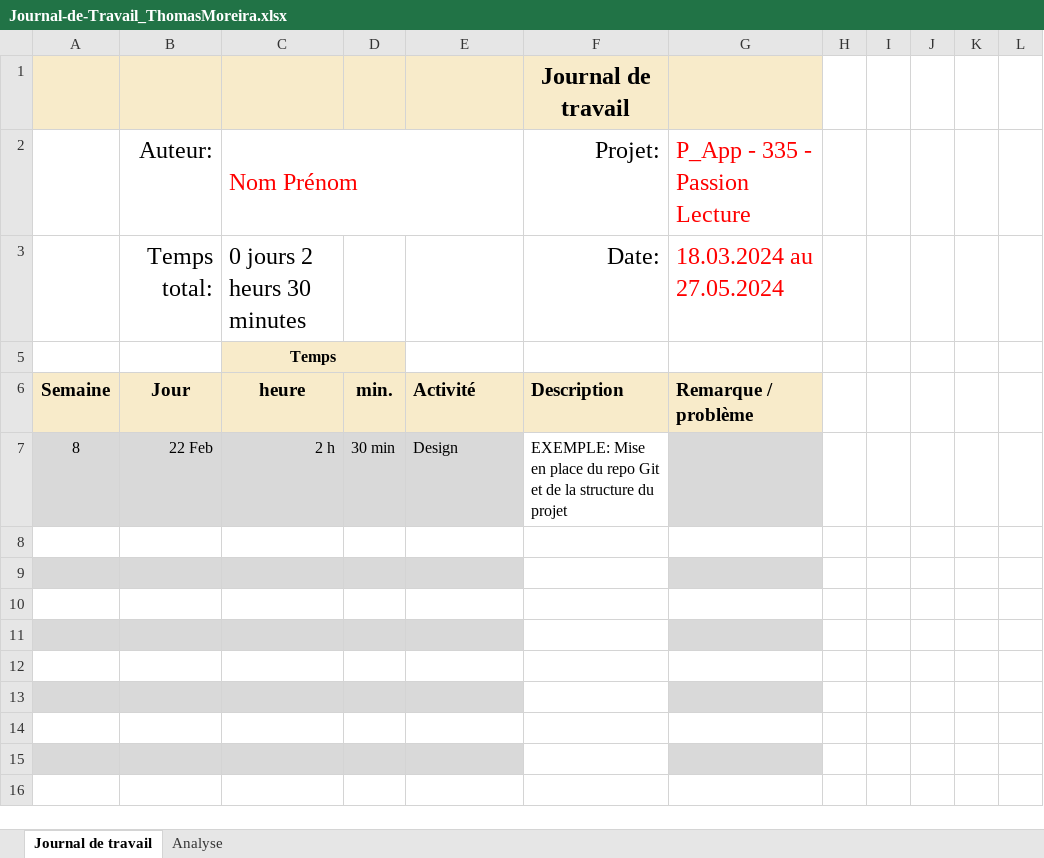
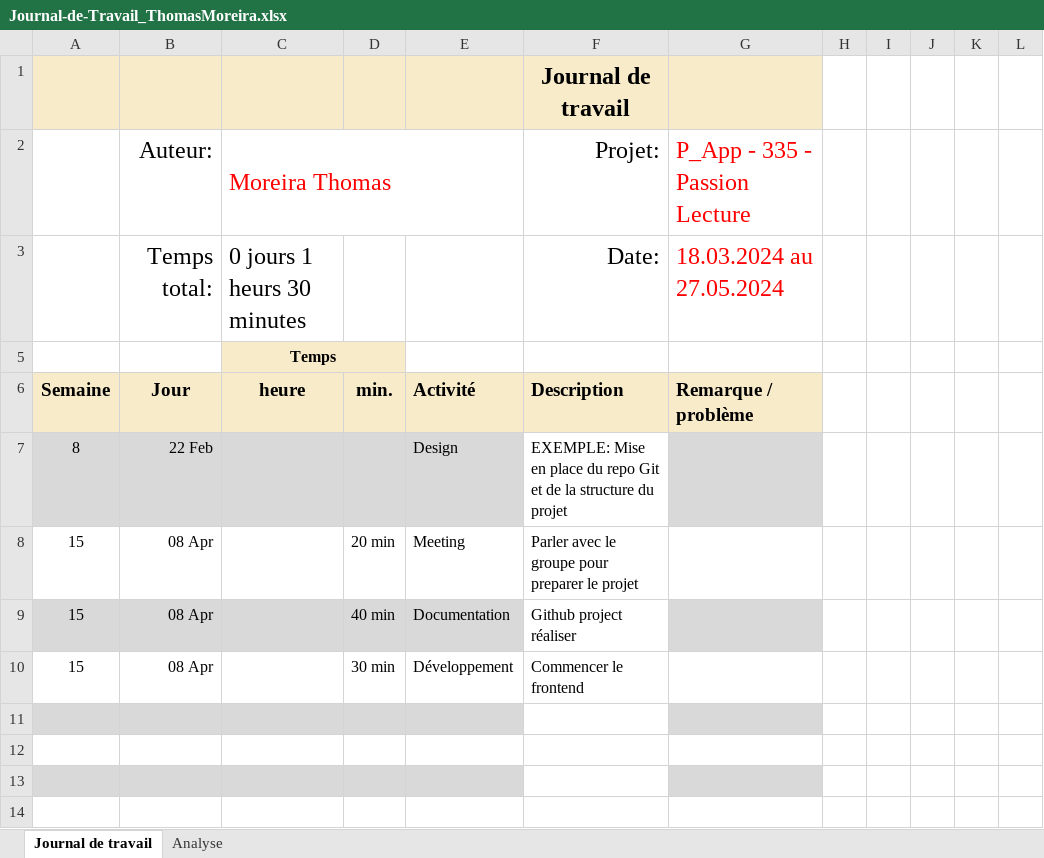
Before and after one commit to romaindenis1/P_PassionLecture, an Excel workbook: Journaux/Journal-de-Travail_ThomasMoreira.xlsx, sheet Journal de travail, drawn as a sheet; only a part is shown; the shorter side is filled out with more unchanged rows; values as stored, in another font and other column widths than the file's, no borders; conditional formats and table styles not drawn; the diff names each change by its address in the sheet, - before the commit and + after, or states it on an @@ line.

Commit message:
Journal

```diff
--- a/Journaux/Journal-de-Travail_ThomasMoreira.xlsx (sheet Journal de travail)
+++ b/Journaux/Journal-de-Travail_ThomasMoreira.xlsx (sheet Journal de travail)
-C2: Nom Prénom
+C2: Moreira Thomas
-C3: 0 jours 2 heurs 30 minutes
+C3: 0 jours 1 heurs 30 minutes
-C7: 2 h
+C7: (empty)
-D7: 30 min
+D7: (empty)
-row 8: (empty)
+row 8: 15 | 08 Apr |  | 20 min | Meeting | Parler avec le groupe pour preparer le projet
-row 9: (empty)
+row 9: 15 | 08 Apr |  | 40 min | Documentation | Github project réaliser
-row 10: (empty)
+row 10: 15 | 08 Apr |  | 30 min | Développement | Commencer le frontend
```
Also changed, not shown: sheet Analyse, hidden cells, charts or pictures.
